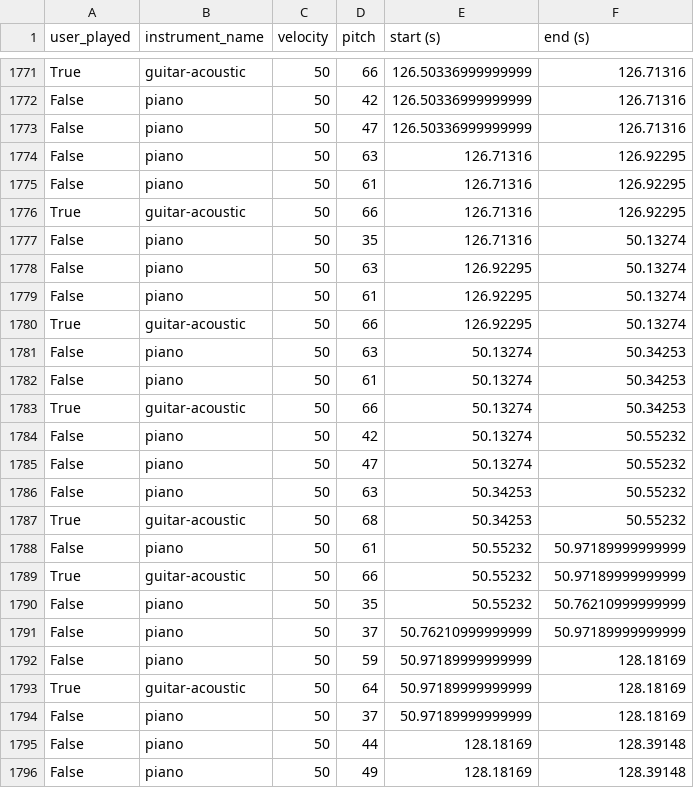
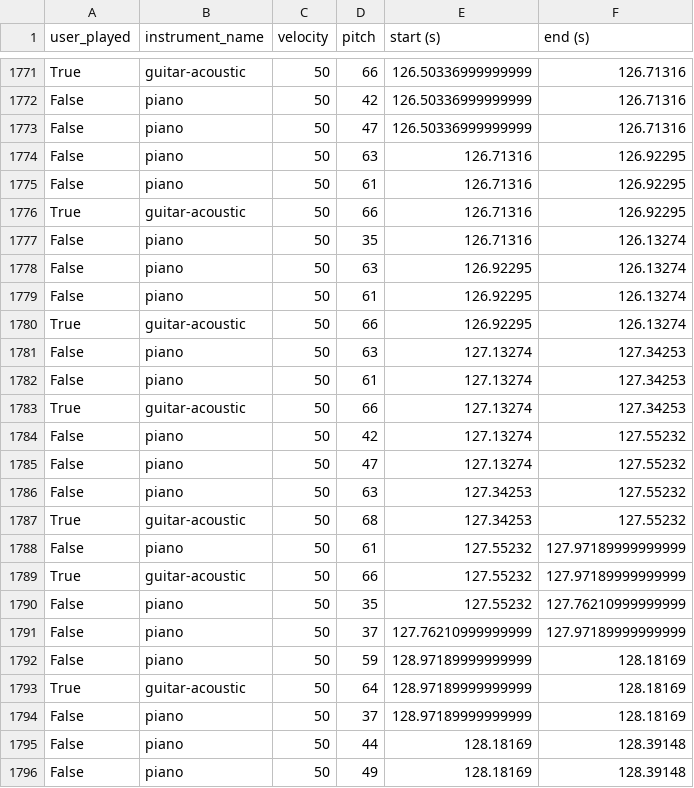
Before and after one commit to SpaghettiCodes/Not-Guitar-Hero, a CSV file: assets/stickyBug.csv, drawn as a sheet; only a part is shown, gaps mark what is left out.

```diff
--- a/assets/stickyBug.csv
+++ b/assets/stickyBug.csv
@@ -1776,20 +1776,20 @@ False,piano,50,61,126.71316,126.92295
 True,guitar-acoustic,50,66,126.71316,126.92295
-False,piano,50,35,126.71316,50.13274
-False,piano,50,63,126.92295,50.13274
-False,piano,50,61,126.92295,50.13274
-True,guitar-acoustic,50,66,126.92295,50.13274
-False,piano,50,63,50.13274,50.34253
-False,piano,50,61,50.13274,50.34253
-True,guitar-acoustic,50,66,50.13274,50.34253
-False,piano,50,42,50.13274,50.55232
-False,piano,50,47,50.13274,50.55232
-False,piano,50,63,50.34253,50.55232
-True,guitar-acoustic,50,68,50.34253,50.55232
-False,piano,50,61,50.55232,50.97189999999999
-True,guitar-acoustic,50,66,50.55232,50.97189999999999
-False,piano,50,35,50.55232,50.76210999999999
-False,piano,50,37,50.76210999999999,50.97189999999999
-False,piano,50,59,50.97189999999999,128.18169
-True,guitar-acoustic,50,64,50.97189999999999,128.18169
-False,piano,50,37,50.97189999999999,128.18169
+False,piano,50,35,126.71316,126.13274
+False,piano,50,63,126.92295,126.13274
+False,piano,50,61,126.92295,126.13274
+True,guitar-acoustic,50,66,126.92295,126.13274
+False,piano,50,63,127.13274,127.34253
+False,piano,50,61,127.13274,127.34253
+True,guitar-acoustic,50,66,127.13274,127.34253
+False,piano,50,42,127.13274,127.55232
+False,piano,50,47,127.13274,127.55232
+False,piano,50,63,127.34253,127.55232
+True,guitar-acoustic,50,68,127.34253,127.55232
+False,piano,50,61,127.55232,127.97189999999999
+True,guitar-acoustic,50,66,127.55232,127.97189999999999
+False,piano,50,35,127.55232,127.76210999999999
+False,piano,50,37,127.76210999999999,127.97189999999999
+False,piano,50,59,128.97189999999999,128.18169
+True,guitar-acoustic,50,64,128.97189999999999,128.18169
+False,piano,50,37,128.97189999999999,128.18169
 False,piano,50,44,128.18169,128.39148
```
Also changed, not shown: assets/combo.csv, 6 other files.
